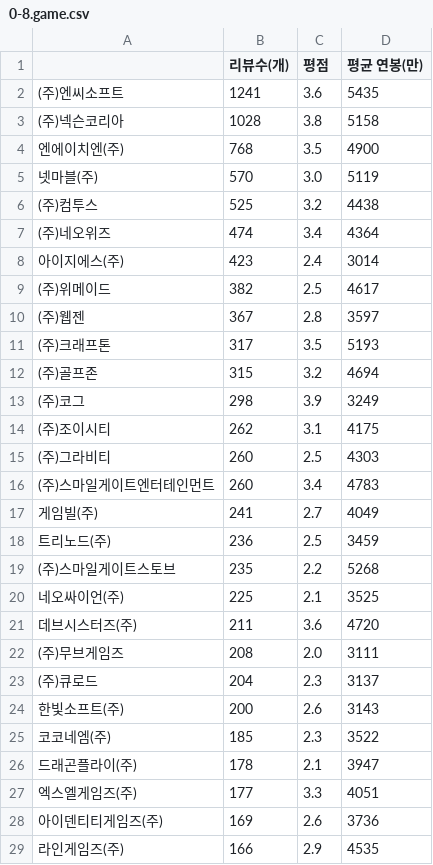
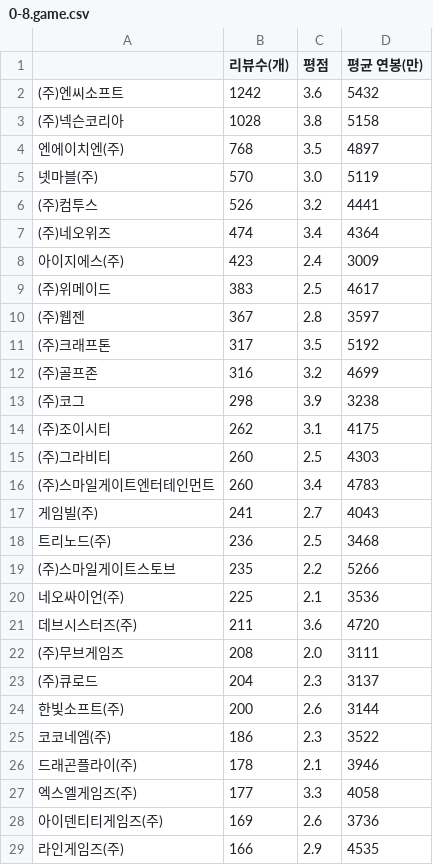
Before and after one commit to cassia012/miniProject_4team, a CSV file: HJ/0-8.game.csv, drawn as a sheet; only a part is shown; the diff covers the shown part only.

```diff
--- a/HJ/0-8.game.csv
+++ b/HJ/0-8.game.csv
@@ -1,14 +1,14 @@
 ,리뷰수(개),평점,평균 연봉(만)
-(주)엔씨소프트,1241,3.6,5435
+(주)엔씨소프트,1242,3.6,5432
 (주)넥슨코리아,1028,3.8,5158
-엔에이치엔(주),768,3.5,4900
+엔에이치엔(주),768,3.5,4897
 넷마블(주),570,3.0,5119
-(주)컴투스,525,3.2,4438
+(주)컴투스,526,3.2,4441
 (주)네오위즈,474,3.4,4364
-아이지에스(주),423,2.4,3014
-(주)위메이드,382,2.5,4617
+아이지에스(주),423,2.4,3009
+(주)위메이드,383,2.5,4617
 (주)웹젠,367,2.8,3597
-(주)크래프톤,317,3.5,5193
-(주)골프존,315,3.2,4694
-(주)코그,298,3.9,3249
+(주)크래프톤,317,3.5,5192
+(주)골프존,316,3.2,4699
+(주)코그,298,3.9,3238
 (주)조이시티,262,3.1,4175
@@ -16,6 +16,6 @@
 (주)스마일게이트엔터테인먼트,260,3.4,4783
-게임빌(주),241,2.7,4049
-트리노드(주),236,2.5,3459
-(주)스마일게이트스토브,235,2.2,5268
-네오싸이언(주),225,2.1,3525
+게임빌(주),241,2.7,4043
+트리노드(주),236,2.5,3468
+(주)스마일게이트스토브,235,2.2,5266
+네오싸이언(주),225,2.1,3536
 데브시스터즈(주),211,3.6,4720
@@ -23,6 +23,6 @@
 (주)큐로드,204,2.3,3137
-한빛소프트(주),200,2.6,3143
-코코네엠(주),185,2.3,3522
-드래곤플라이(주),178,2.1,3947
-엑스엘게임즈(주),177,3.3,4051
+한빛소프트(주),200,2.6,3144
+코코네엠(주),186,2.3,3522
+드래곤플라이(주),178,2.1,3946
+엑스엘게임즈(주),177,3.3,4058
 아이덴티티게임즈(주),169,2.6,3736
```
Also changed, not shown: 3 added rows, 3 removed rows and 81 edited cells elsewhere in this file, HJ/0-0.web_agency.csv, HJ/0-1.portal_internet_contents.csv, 10 other files.
